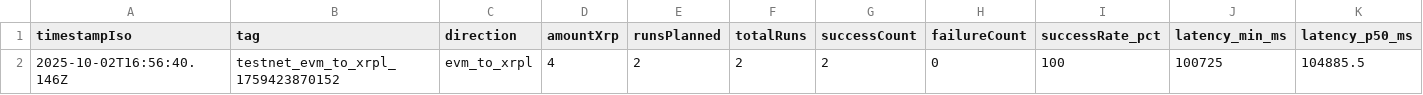
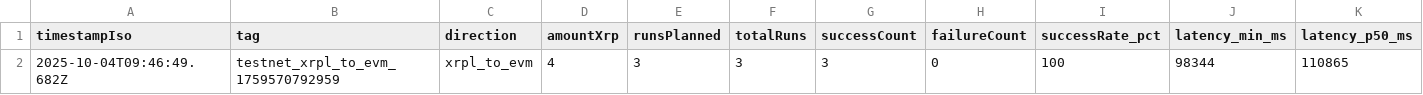
Before and after one commit to mathisrgt/xrpl-evm-interop-eval, a CSV file: data/results/xrpl_to_evm/2025-10-04T09-39-55-334Z_xrpl_to_evm_testnet_xrpl_to_evm_1759570792959/2025-10-04T09-39-55-334Z_xrpl_to_evm_testnet_xrpl_to_evm_1759570792959_metrics.csv (was data/results/2025-10-02T16-51-10-946Z_evm_to_xrpl_testnet_evm_to_xrpl_1759423870152/2025-10-02T16-51-10-946Z_evm_to_xrpl_testnet_evm_to_xrpl_1759423870152_metrics.csv), drawn as a sheet; only a part is shown; removed rows and columns are numbered as before the commit, all else as after; rows hold the shown columns only; the diff names each change by its address in the sheet, - before the commit and + after, or states it on an @@ line.

```diff
--- a/data/results/2025-10-02T16-51-10-946Z_evm_to_xrpl_testnet_evm_to_xrpl_1759423870152/2025-10-02T16-51-10-946Z_evm_to_xrpl_testnet_evm_to_xrpl_1759423870152_metrics.csv
+++ b/data/results/xrpl_to_evm/2025-10-04T09-39-55-334Z_xrpl_to_evm_testnet_xrpl_to_evm_1759570792959/2025-10-04T09-39-55-334Z_xrpl_to_evm_testnet_xrpl_to_evm_1759570792959_metrics.csv
-row 2: 2025-10-02T16:56:40.146Z | testnet_evm_to_xrpl_1759423870152 | evm_to_xrpl | 4 | 2 | 2 | 2 | 0 | 100 | 100725 | 104885.5
+row 2: 2025-10-04T09:46:49.682Z | testnet_xrpl_to_evm_1759570792959 | xrpl_to_evm | 4 | 3 | 3 | 3 | 0 | 100 | 98344 | 110865
```
Also changed, not shown: data/results/xrpl_to_evm/2025-10-04T09-53-13-383Z_xrpl_to_evm_testnet_xrpl_to_evm_1759571592619/2025-10-04T09-53-13-383Z_xrpl_to_evm_testnet_xrpl_to_evm_1759571592619_metrics.csv, 14 other files.
